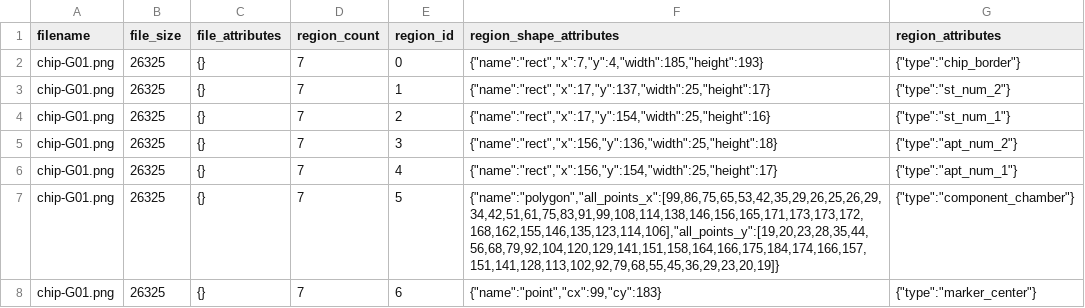
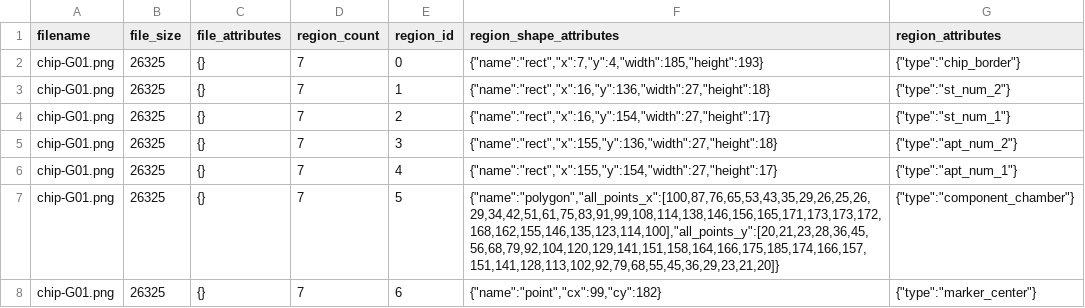
Before and after one commit to hammerlab/SmartCount, a CSV file: config/chip/chip-G01/chip-G01.via.csv, drawn as a sheet.

Commit message:
G1 chip training (pt 4 - analysis)

```diff
--- a/config/chip/chip-G01/chip-G01.via.csv
+++ b/config/chip/chip-G01/chip-G01.via.csv
@@ -2,7 +2,7 @@ filename,file_size,file_attributes,region_count,region_id,region_shape_attribute
 chip-G01.png,26325,"{}",7,0,"{""name"":""rect"",""x"":7,""y"":4,""width"":185,""height"":193}","{""type"":""chip_border""}"
-chip-G01.png,26325,"{}",7,1,"{""name"":""rect"",""x"":17,""y"":137,""width"":25,""height"":17}","{""type"":""st_num_2""}"
-chip-G01.png,26325,"{}",7,2,"{""name"":""rect"",""x"":17,""y"":154,""width"":25,""height"":16}","{""type"":""st_num_1""}"
-chip-G01.png,26325,"{}",7,3,"{""name"":""rect"",""x"":156,""y"":136,""width"":25,""height"":18}","{""type"":""apt_num_2""}"
-chip-G01.png,26325,"{}",7,4,"{""name"":""rect"",""x"":156,""y"":154,""width"":25,""height"":17}","{""type"":""apt_num_1""}"
-chip-G01.png,26325,"{}",7,5,"{""name"":""polygon"",""all_points_x"":[99,86,75,65,53,42,35,29,26,25,26,29,34,42,51,61,75,83,91,99,108,114,138,146,156,165,171,173,173,172,168,162,155,146,135,123,114,106],""all_points_y"":[19,20,23,28,35,44,56,68,79,92,104,120,129,141,151,158,164,166,175,184,174,166,157,151,141,128,113,102,92,79,68,55,45,36,29,23,20,19]}","{""type"":""component_chamber""}"
-chip-G01.png,26325,"{}",7,6,"{""name"":""point"",""cx"":99,""cy"":183}","{""type"":""marker_center""}"
+chip-G01.png,26325,"{}",7,1,"{""name"":""rect"",""x"":16,""y"":136,""width"":27,""height"":18}","{""type"":""st_num_2""}"
+chip-G01.png,26325,"{}",7,2,"{""name"":""rect"",""x"":16,""y"":154,""width"":27,""height"":17}","{""type"":""st_num_1""}"
+chip-G01.png,26325,"{}",7,3,"{""name"":""rect"",""x"":155,""y"":136,""width"":27,""height"":18}","{""type"":""apt_num_2""}"
+chip-G01.png,26325,"{}",7,4,"{""name"":""rect"",""x"":155,""y"":154,""width"":27,""height"":17}","{""type"":""apt_num_1""}"
+chip-G01.png,26325,"{}",7,5,"{""name"":""polygon"",""all_points_x"":[100,87,76,65,53,43,35,29,26,25,26,29,34,42,51,61,75,83,91,99,108,114,138,146,156,165,171,173,173,172,168,162,155,146,135,123,114,100],""all_points_y"":[20,21,23,28,36,45,56,68,79,92,104,120,129,141,151,158,164,166,175,185,174,166,157,151,141,128,113,102,92,79,68,55,45,36,29,23,21,20]}","{""type"":""component_chamber""}"
+chip-G01.png,26325,"{}",7,6,"{""name"":""point"",""cx"":99,""cy"":182}","{""type"":""marker_center""}"
```
Also changed, not shown: 15 other files.
